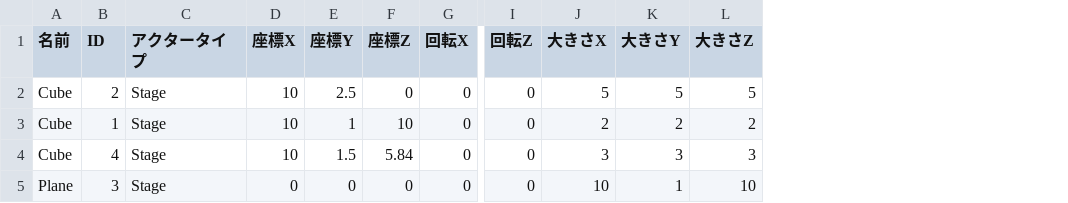
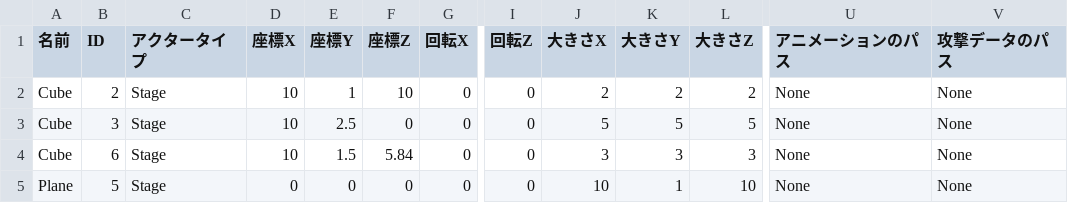
Before and after one commit to lovecap7/UnityEditer, a CSV file: MyUnityEditer/Assets/CSV/NieR/DebugScene/StageData.csv, drawn as a sheet; only a part is shown, gaps mark what is left out; the diff names each change by its address in the sheet, - before the commit and + after, or states it on an @@ line.

```diff
--- a/MyUnityEditer/Assets/CSV/NieR/DebugScene/StageData.csv
+++ b/MyUnityEditer/Assets/CSV/NieR/DebugScene/StageData.csv
+column U (アニメーションのパス), rows 2-5: all None
+column V (攻撃データのパス), rows 2-5: all None
-E2 (座標Y): 2.5
+E2 (座標Y): 1
-F2 (座標Z): 0
+F2 (座標Z): 10
-J2 (大きさX): 5
+J2 (大きさX): 2
-K2 (大きさY): 5
+K2 (大きさY): 2
-L2 (大きさZ): 5
+L2 (大きさZ): 2
-B3 (ID): 1
+B3 (ID): 3
-E3 (座標Y): 1
+E3 (座標Y): 2.5
-F3 (座標Z): 10
+F3 (座標Z): 0
-J3 (大きさX): 2
+J3 (大きさX): 5
-K3 (大きさY): 2
+K3 (大きさY): 5
-L3 (大きさZ): 2
+L3 (大きさZ): 5
-B4 (ID): 4
+B4 (ID): 6
-B5 (ID): 3
+B5 (ID): 5
```
Also changed, not shown: MyUnityEditer/Assets/CSV/NieR/DebugScene/CharacterData.csv, 11 other files.
